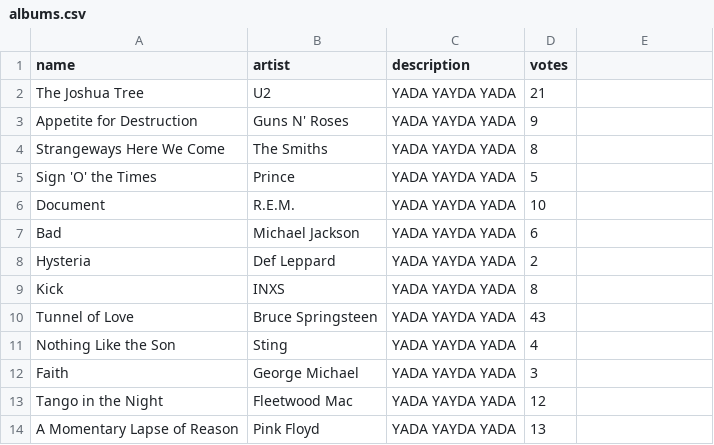
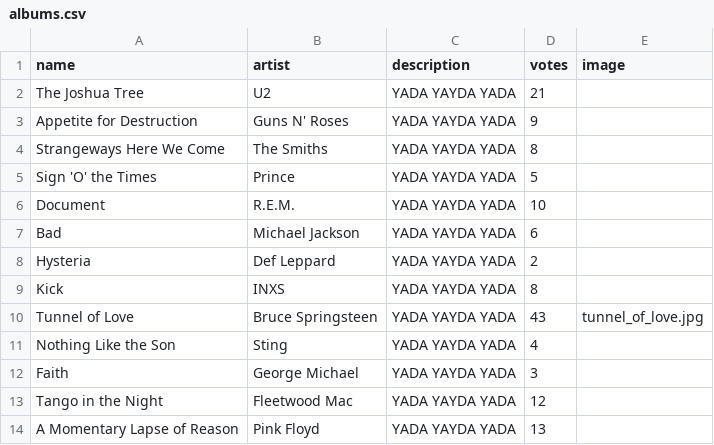
Before and after one commit to Erin007/MediaRanker, a CSV file: seeds_csvs/albums.csv, drawn as a sheet.

```diff
--- a/seeds_csvs/albums.csv
+++ b/seeds_csvs/albums.csv
@@ -1,2 +1,2 @@
-name,artist,description,votes
+name,artist,description,votes,image
 The Joshua Tree,U2,YADA YAYDA YADA,21
@@ -9,3 +9,3 @@ Hysteria,Def Leppard,YADA YAYDA YADA,2
 Kick,INXS,YADA YAYDA YADA,8
-Tunnel of Love,Bruce Springsteen,YADA YAYDA YADA,43
+Tunnel of Love,Bruce Springsteen,YADA YAYDA YADA,43,tunnel_of_love.jpg
 Nothing Like the Son,Sting,YADA YAYDA YADA,4
```
Also changed, not shown: seeds_csvs/books.csv, 9 other files.
